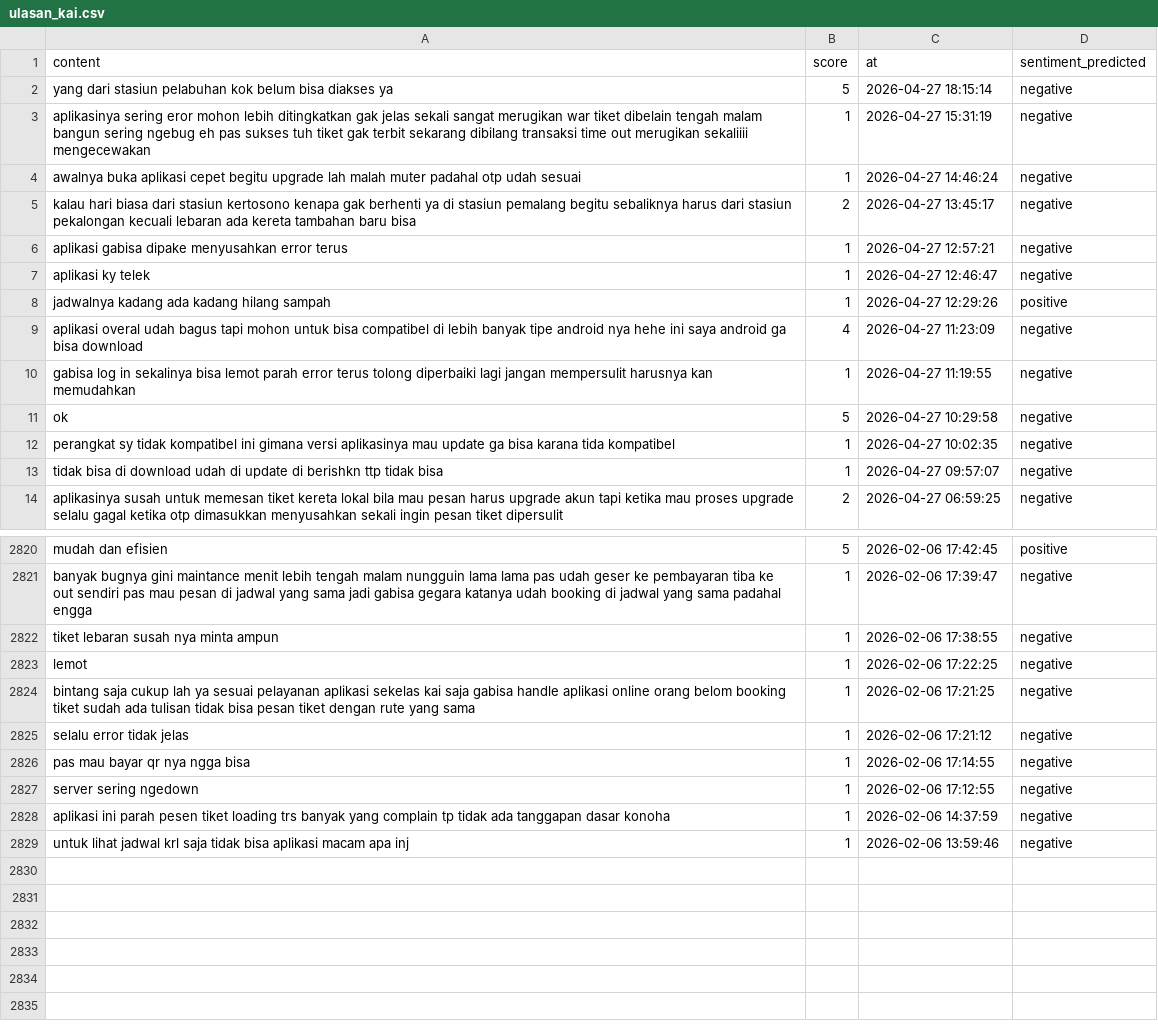
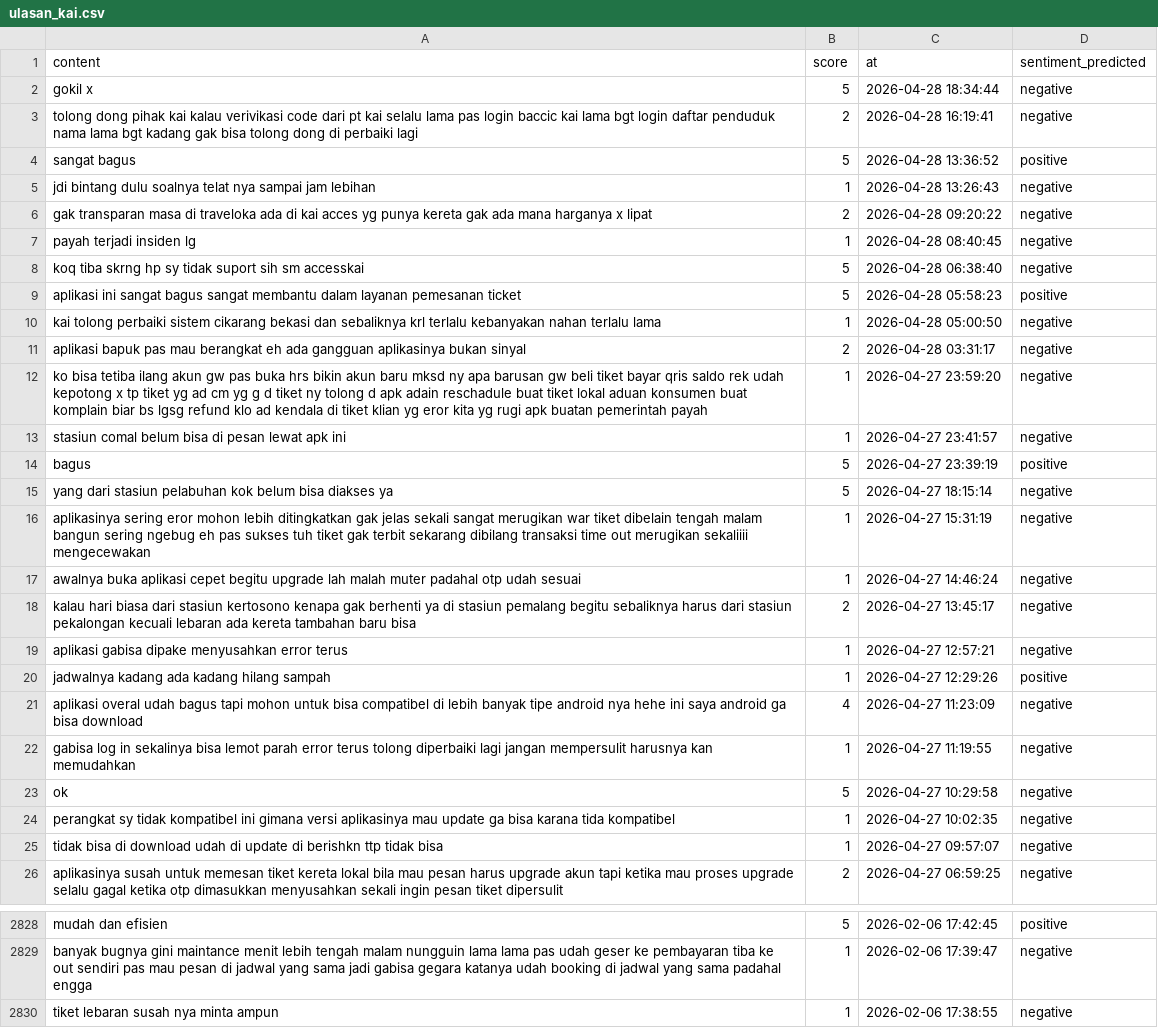
Before and after one commit to muzakky03/ambil_ulasan_kai, a CSV file: data/ulasan_kai.csv, drawn as a sheet; only a part is shown, gaps mark what is left out; the diff covers the shown part only.

```diff
--- a/data/ulasan_kai.csv
+++ b/data/ulasan_kai.csv
@@ -1,2 +1,15 @@
 content,score,at,sentiment_predicted
+gokil x,5,2026-04-28 18:34:44,negative
+tolong dong pihak kai kalau verivikasi code dari pt kai selalu lama pas login baccic kai lama bgt login daftar penduduk nama lama bgt kadang gak bisa tolong dong di perbaiki lagi,2,2026-04-28 16:19:41,negative
+sangat bagus,5,2026-04-28 13:36:52,positive
+jdi bintang dulu soalnya telat nya sampai jam lebihan,1,2026-04-28 13:26:43,negative
+gak transparan masa di traveloka ada di kai acces yg punya kereta gak ada mana harganya x lipat,2,2026-04-28 09:20:22,negative
+payah terjadi insiden lg,1,2026-04-28 08:40:45,negative
+koq tiba skrng hp sy tidak suport sih sm accesskai,5,2026-04-28 06:38:40,negative
+aplikasi ini sangat bagus sangat membantu dalam layanan pemesanan ticket,5,2026-04-28 05:58:23,positive
+kai tolong perbaiki sistem cikarang bekasi dan sebaliknya krl terlalu kebanyakan nahan terlalu lama,1,2026-04-28 05:00:50,negative
+aplikasi bapuk pas mau berangkat eh ada gangguan aplikasinya bukan sinyal,2,2026-04-28 03:31:17,negative
+ko bisa tetiba ilang akun gw pas buka hrs bikin akun baru mksd ny apa barusan gw beli tiket bayar qris saldo rek udah kepotong x tp tiket yg ad cm yg g d tiket ny tolong d apk adain reschadule buat tiket lokal aduan konsumen buat komplain biar bs lgsg refund klo ad kendala di tiket klian yg eror kita yg rugi apk buatan pemerintah payah,1,2026-04-27 23:59:20,negative
+stasiun comal belum bisa di pesan lewat apk ini,1,2026-04-27 23:41:57,negative
+bagus,5,2026-04-27 23:39:19,positive
 yang dari stasiun pelabuhan kok belum bisa diakses ya,5,2026-04-27 18:15:14,negative
@@ -6,3 +19,2 @@ kalau hari biasa dari stasiun kertosono kenapa gak berhenti ya di stasiun pemala
 aplikasi gabisa dipake menyusahkan error terus,1,2026-04-27 12:57:21,negative
-aplikasi ky telek,1,2026-04-27 12:46:47,negative
 jadwalnya kadang ada kadang hilang sampah,1,2026-04-27 12:29:26,positive
@@ -2822,8 +2830 @@ banyak bugnya gini maintance menit lebih tengah malam nungguin lama lama pas uda
 tiket lebaran susah nya minta ampun,1,2026-02-06 17:38:55,negative
-lemot,1,2026-02-06 17:22:25,negative
-bintang saja cukup lah ya sesuai pelayanan aplikasi sekelas kai saja gabisa handle aplikasi online orang belom booking tiket sudah ada tulisan tidak bisa pesan tiket dengan rute yang sama,1,2026-02-06 17:21:25,negative
-selalu error tidak jelas,1,2026-02-06 17:21:12,negative
-pas mau bayar qr nya ngga bisa,1,2026-02-06 17:14:55,negative
-server sering ngedown,1,2026-02-06 17:12:55,negative
-aplikasi ini parah pesen tiket loading trs banyak yang complain tp tidak ada tanggapan dasar konoha,1,2026-02-06 14:37:59,negative
-untuk lihat jadwal krl saja tidak bisa aplikasi macam apa inj,1,2026-02-06 13:59:46,negative
```
Also changed, not shown: 4 removed rows elsewhere in this file.
